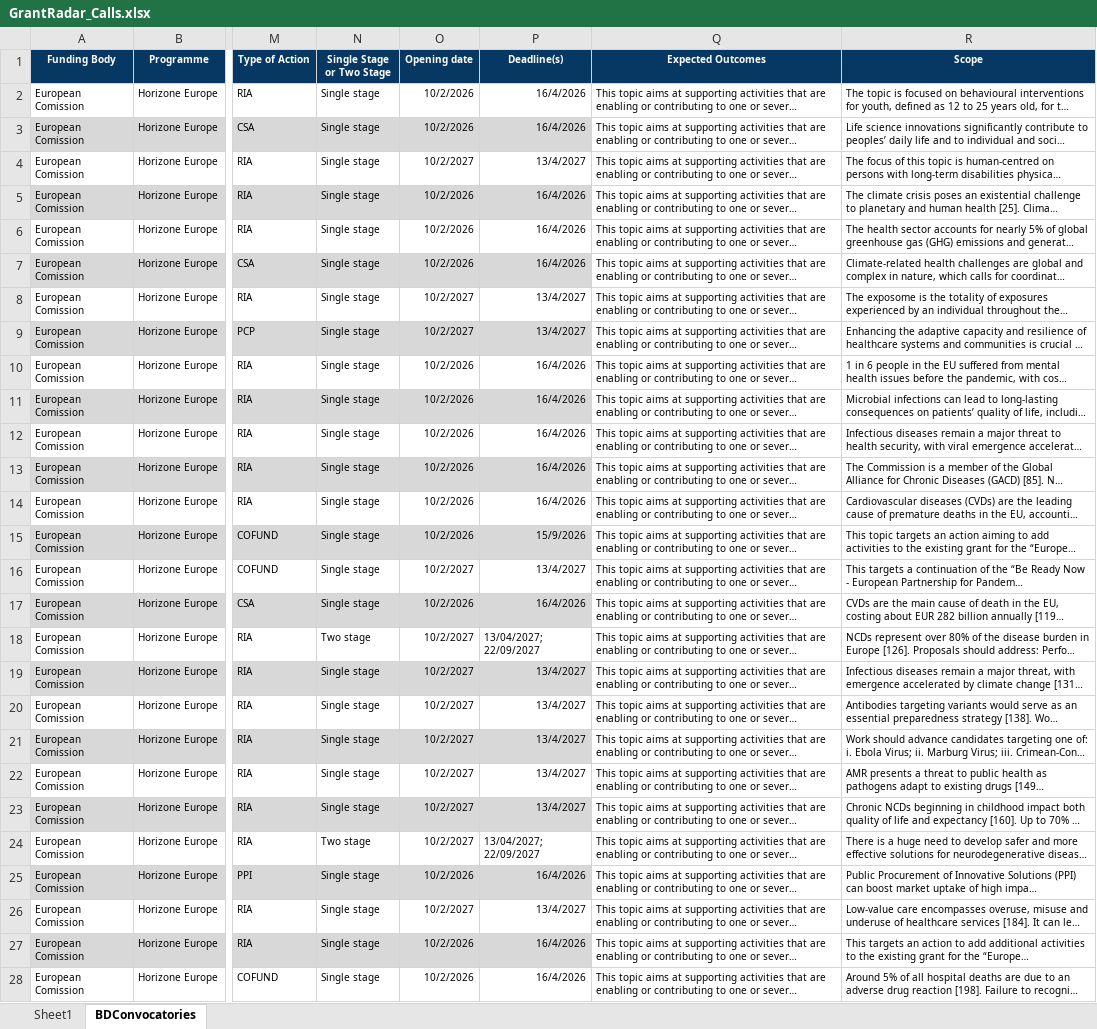
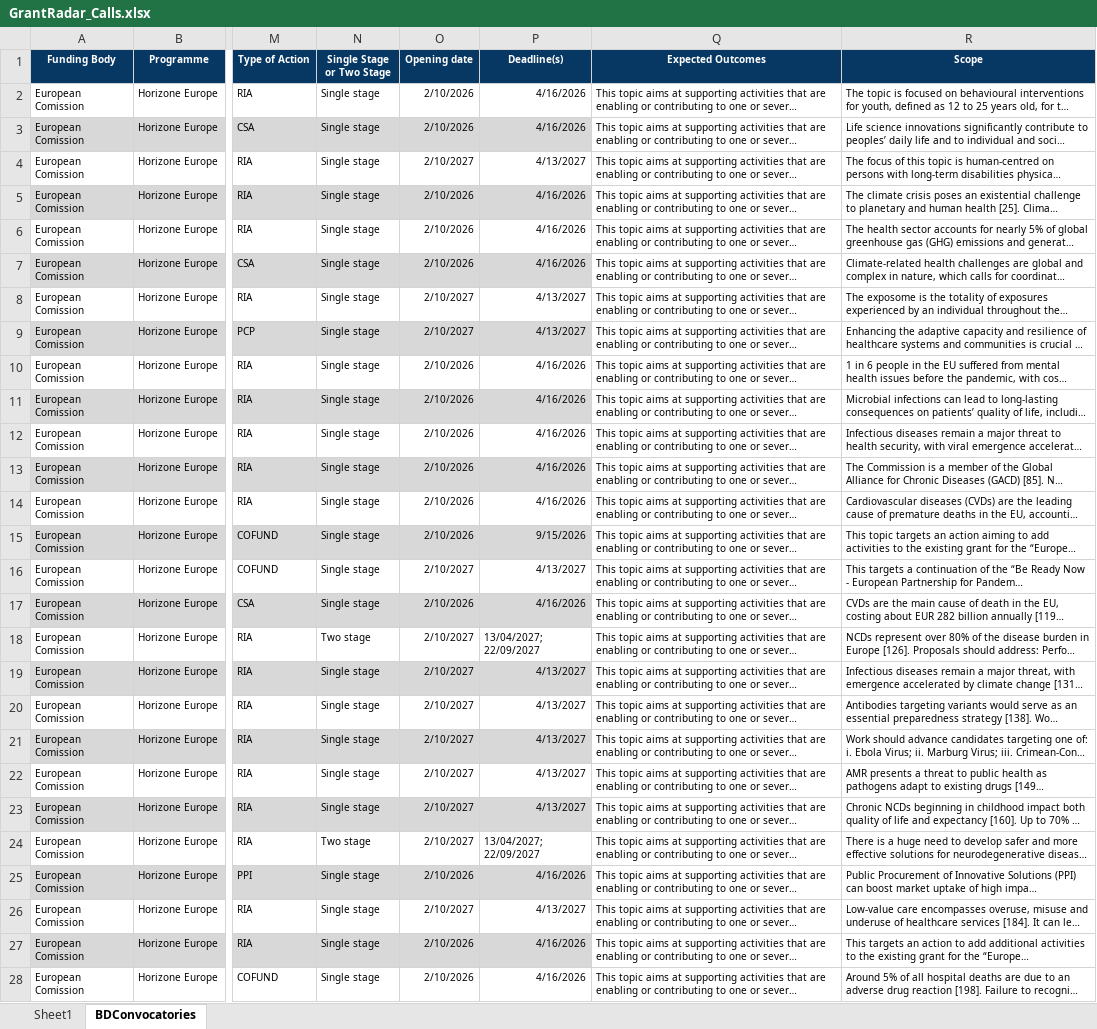
Before and after one commit to ProjectesRecerca/he-prototype, an Excel workbook: GrantRadar_Calls.xlsx, sheet BDConvocatories, drawn as a sheet; only a part is shown, gaps mark what is left out; long unchanged cells end in …; values as stored, in another font and other column widths than the file's, no borders; table styles not drawn; the diff covers the shown part only; the diff names each change by its address in the sheet, - before the commit and + after, or states it on an @@ line.

Commit message:
Add files via upload

```diff
--- a/GrantRadar_Calls.xlsx (sheet BDConvocatories)
+++ b/GrantRadar_Calls.xlsx (sheet BDConvocatories)
-O2:O3 (Opening date): 10/2/2026
+O2:O3 (Opening date): 2/10/2026
-P2:P3 (Deadline(s)): 16/4/2026
+P2:P3 (Deadline(s)): 4/16/2026
-O4 (Opening date): 10/2/2027
+O4 (Opening date): 2/10/2027
-P4 (Deadline(s)): 13/4/2027
+P4 (Deadline(s)): 4/13/2027
-O5:O7 (Opening date): 10/2/2026
+O5:O7 (Opening date): 2/10/2026
-P5:P7 (Deadline(s)): 16/4/2026
+P5:P7 (Deadline(s)): 4/16/2026
-O8:O9 (Opening date): 10/2/2027
+O8:O9 (Opening date): 2/10/2027
-P8:P9 (Deadline(s)): 13/4/2027
+P8:P9 (Deadline(s)): 4/13/2027
-O10:O15 (Opening date): 10/2/2026
+O10:O15 (Opening date): 2/10/2026
-P10:P14 (Deadline(s)): 16/4/2026
+P10:P14 (Deadline(s)): 4/16/2026
-P15 (Deadline(s)): 15/9/2026
+P15 (Deadline(s)): 9/15/2026
-O16 (Opening date): 10/2/2027
+O16 (Opening date): 2/10/2027
-P16 (Deadline(s)): 13/4/2027
+P16 (Deadline(s)): 4/13/2027
-O17 (Opening date): 10/2/2026
+O17 (Opening date): 2/10/2026
-P17 (Deadline(s)): 16/4/2026
+P17 (Deadline(s)): 4/16/2026
-O18:O24 (Opening date): 10/2/2027
+O18:O24 (Opening date): 2/10/2027
-P19:P23 (Deadline(s)): 13/4/2027
+P19:P23 (Deadline(s)): 4/13/2027
-O25 (Opening date): 10/2/2026
+O25 (Opening date): 2/10/2026
-P25 (Deadline(s)): 16/4/2026
+P25 (Deadline(s)): 4/16/2026
-O26 (Opening date): 10/2/2027
+O26 (Opening date): 2/10/2027
-P26 (Deadline(s)): 13/4/2027
+P26 (Deadline(s)): 4/13/2027
-O27:O28 (Opening date): 10/2/2026
+O27:O28 (Opening date): 2/10/2026
-P27:P28 (Deadline(s)): 16/4/2026
+P27:P28 (Deadline(s)): 4/16/2026
```
Also changed, not shown: 798 edited cells elsewhere in this sheet.
